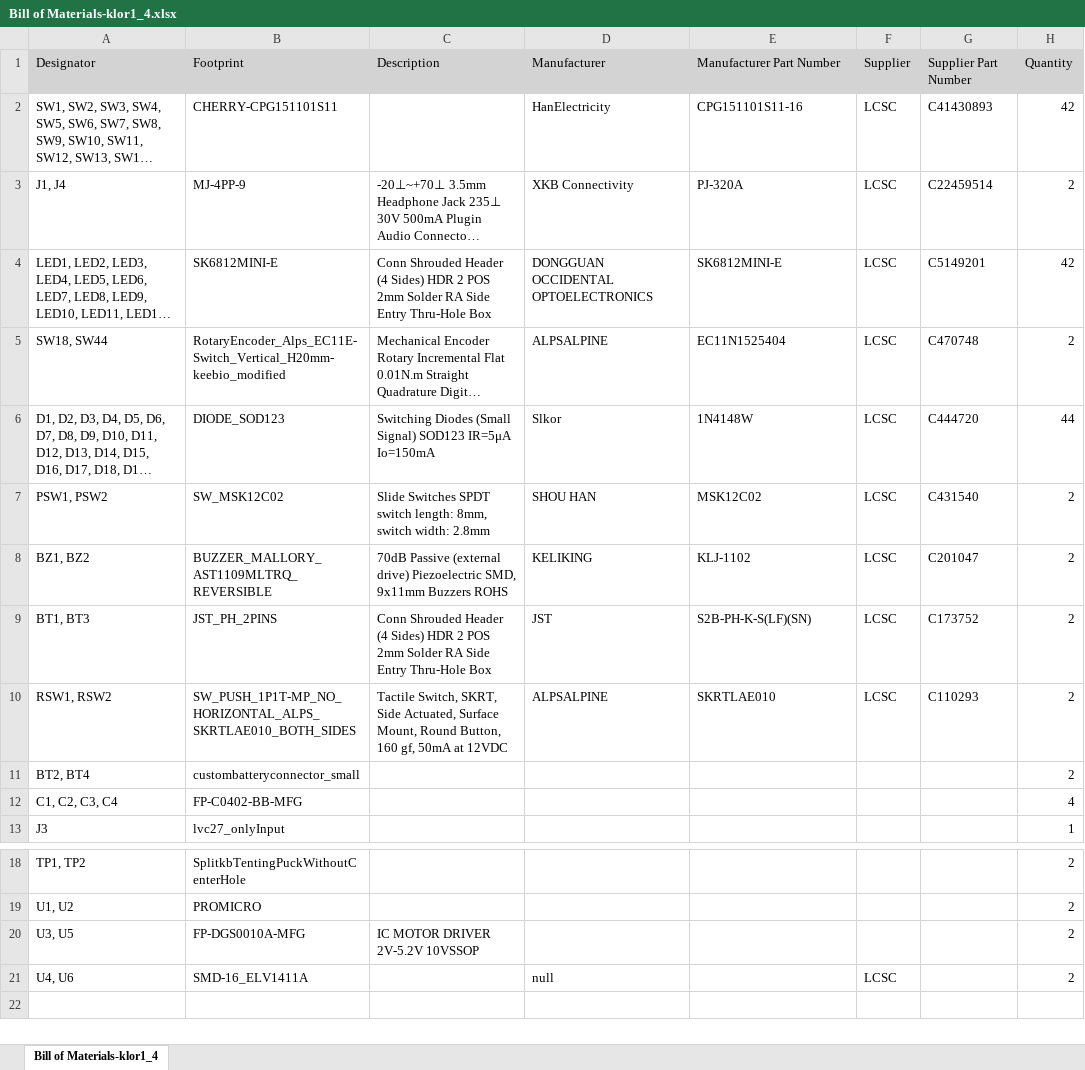
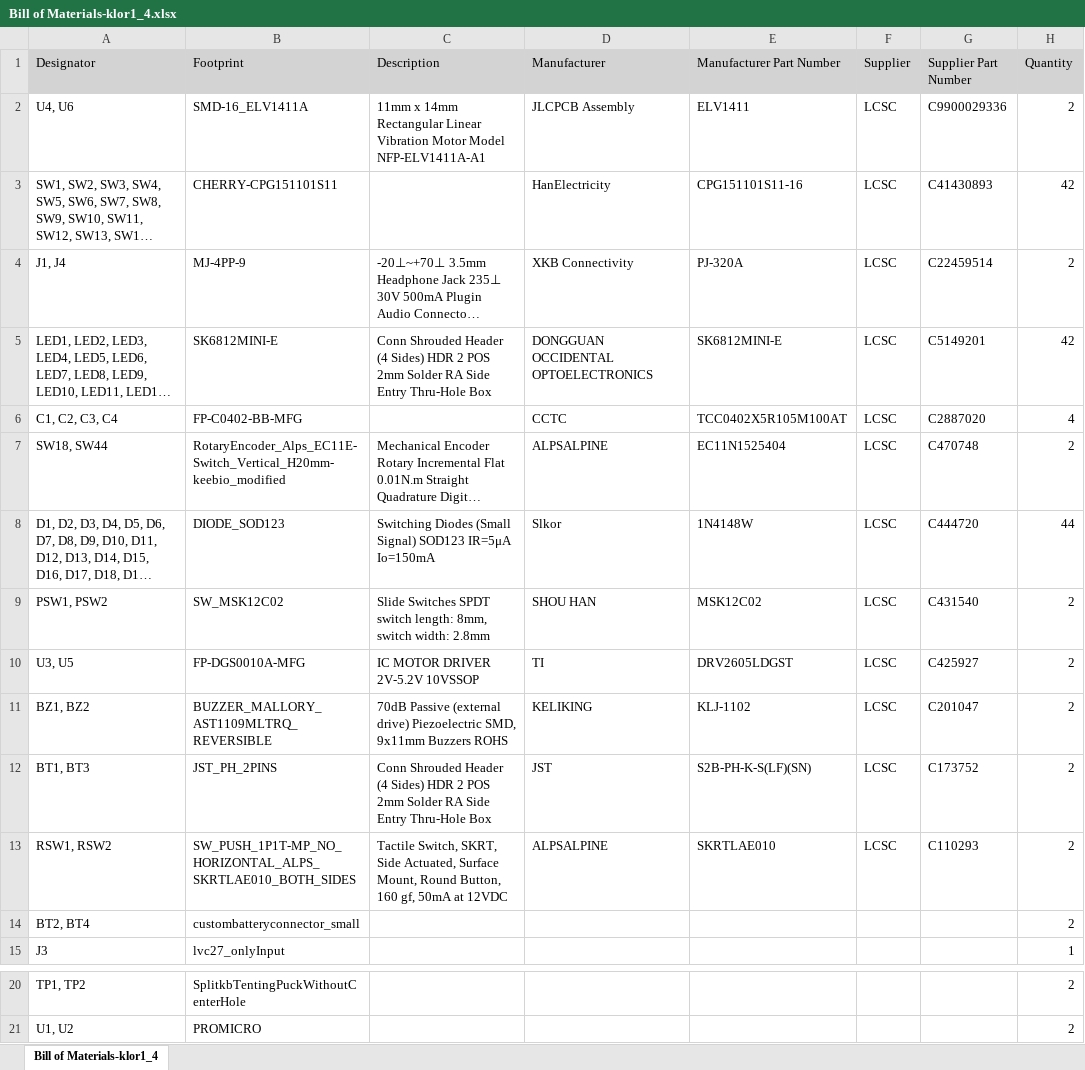
Before and after one commit to ahmedsaleh99/KLOR, an Excel workbook: PCB/Altuim/Project Outputs for klor1_4/BOM/Bill of Materials-klor1_4.xlsx, sheet Bill of Materials-klor1_4, drawn as a sheet; only a part is shown, gaps mark what is left out; long unchanged cells end in …; values as stored, in another font and other column widths than the file's, no borders; removed rows and columns are numbered as before the commit, all else as after; the diff names each change by its address in the sheet, - before the commit and + after, or states it on an @@ line.

```diff
--- a/PCB/Altuim/Project Outputs for klor1_4/BOM/Bill of Materials-klor1_4.xlsx (sheet Bill of Materials-klor1_4)
+++ b/PCB/Altuim/Project Outputs for klor1_4/BOM/Bill of Materials-klor1_4.xlsx (sheet Bill of Materials-klor1_4)
+row 2: U4, U6 | SMD-16_ELV1411A | 11mm x 14mm Rectangular Linear Vibration Motor Model NFP-ELV1411A-A1 | JLCPCB Assembly | ELV1411 | LCSC | C9900029336 | 2
+row 6: C1, C2, C3, C4 | FP-C0402-BB-MFG |  | CCTC | TCC0402X5R105M100AT | LCSC | C2887020 | 4
+row 10: U3, U5 | FP-DGS0010A-MFG | IC MOTOR DRIVER 2V-5.2V 10VSSOP | TI | DRV2605LDGST | LCSC | C425927 | 2
-row 12: C1, C2, C3, C4 | FP-C0402-BB-MFG |  |  |  |  |  | 4
-row 20: U3, U5 | FP-DGS0010A-MFG | IC MOTOR DRIVER 2V-5.2V 10VSSOP |  |  |  |  | 2
-row 21: U4, U6 | SMD-16_ELV1411A |  | null |  | LCSC |  | 2
```
Also changed, not shown: 23 other files.
